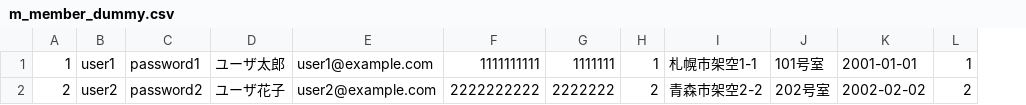
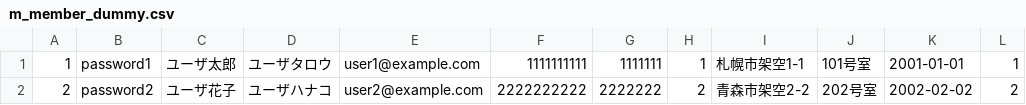
Before and after one commit to yukinagata3184/e_commerce_php, a CSV file: db/dummy/m_member_dummy.csv, drawn as a sheet; removed rows and columns are numbered as before the commit, all else as after; the diff names each change by its address in the sheet, - before the commit and + after, or states it on an @@ line.

Commit message:
[Change] #9 メールアドレスがあればログインに問題ないため、会員IDを削除

```diff
--- a/db/dummy/m_member_dummy.csv
+++ b/db/dummy/m_member_dummy.csv
-column B, rows 1-2: user1 | user2
+column D, rows 1-2: ユーザタロウ | ユーザハナコ
```
